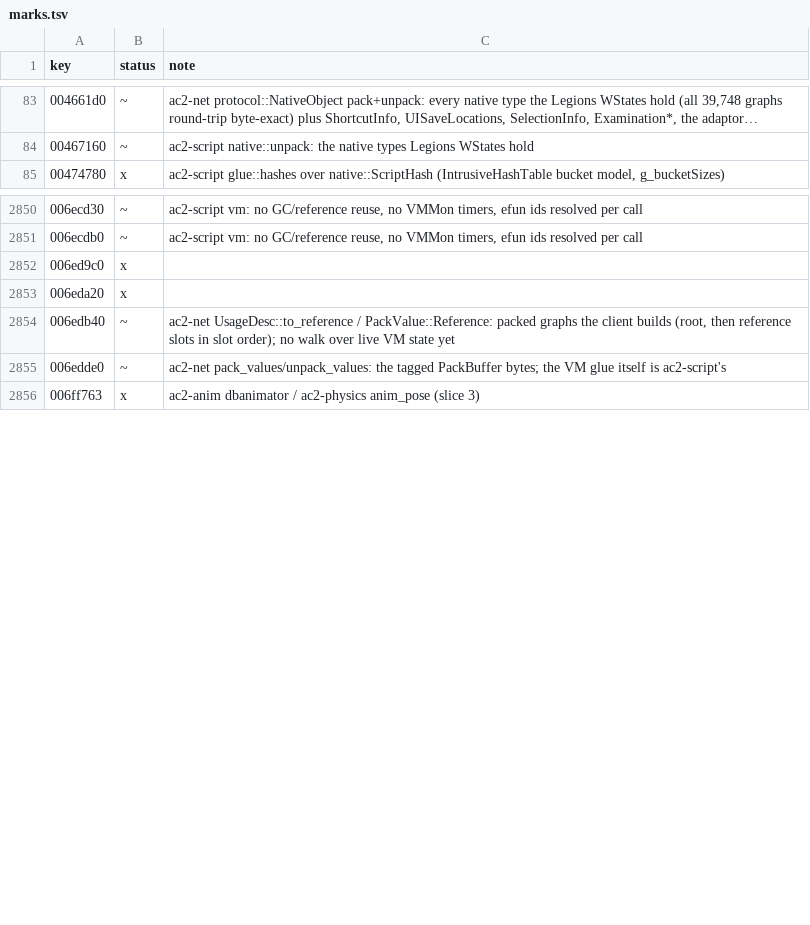
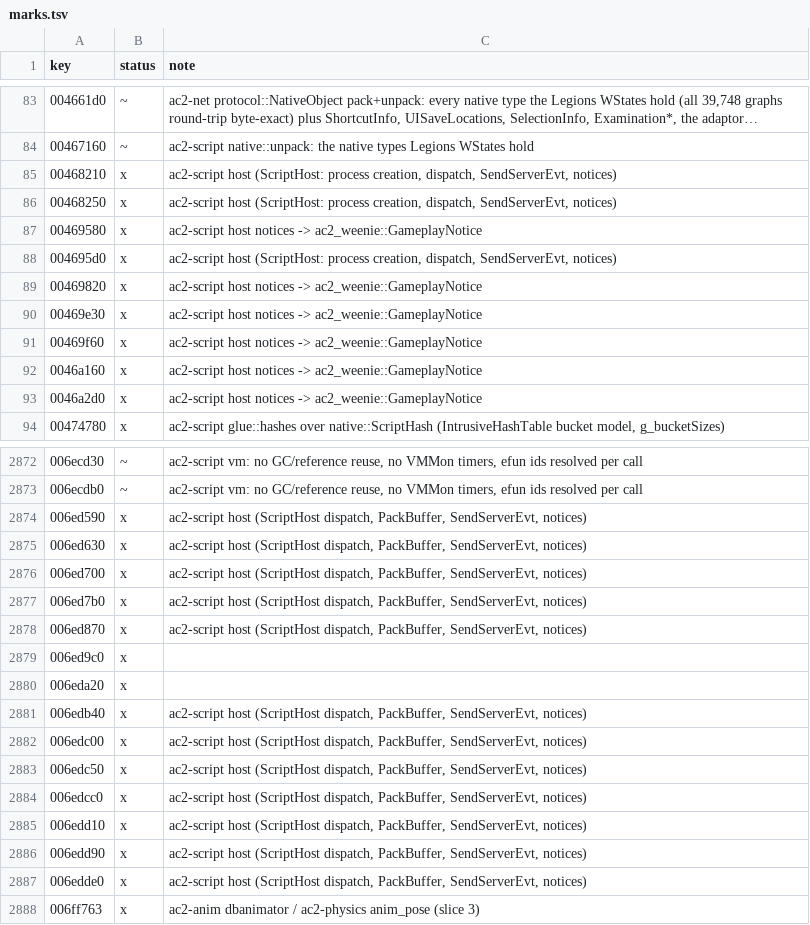
Before and after one commit to CrimsonMage/AC2_Rusted, a TSV file: docs/retail-catalog/marks.tsv, drawn as a sheet; only a part is shown, gaps mark what is left out; long unchanged cells end in …; the diff covers the shown part only.

Commit message:
ac2-script: ScriptHost API; packed graphs through ac2-net's codecs
ScriptHost (host module) owns the VM and one script process per weenie
object: create_weenie (CWDistributor::Construct: class-default or entity
WState, else a fresh instance), dispatch (DispatchInterpMsg: return slot,
PackBuffer::UnPackBuffer, instance, CallIFun; interrupted contexts kept for
resume), take_server_calls (gPackBuffer + gCWInterface::SendServerEvt[Encrypt]
as ac2-net PackValues), take_notices (gCM_* SendNotice_* as
ac2_weenie::GameplayNotice), set_player (ggmCObjMaint player glue).

Codec consolidation: ac2-script no longer decodes natives or reference graphs
itself. WStates and wire arguments are read with
ac2_net::protocol::PackedReference::from_bytes and converted in the new wire
module to the VM's run-time objects (hash and multi-hash bucket models,
semantic StringInfo, MissileParameters fields, BehaviorParams from retail's
SetDefaults with get_pack_bitfield on the way out); natives no glue edits stay
in ac2-net's form. Every Legions WState graph round-trips byte for byte
through the run-time form except one, which repacks with
ReferenceIDWrapper's use-cache flag set as retail's would.

```diff
--- a/docs/retail-catalog/marks.tsv
+++ b/docs/retail-catalog/marks.tsv
@@ -84,2 +84,11 @@ key	status	note
 00467160	~	ac2-script native::unpack: the native types Legions WStates hold
+00468210	x	ac2-script host (ScriptHost: process creation, dispatch, SendServerEvt, notices)
+00468250	x	ac2-script host (ScriptHost: process creation, dispatch, SendServerEvt, notices)
+00469580	x	ac2-script host notices -> ac2_weenie::GameplayNotice
+004695d0	x	ac2-script host (ScriptHost: process creation, dispatch, SendServerEvt, notices)
+00469820	x	ac2-script host notices -> ac2_weenie::GameplayNotice
+00469e30	x	ac2-script host notices -> ac2_weenie::GameplayNotice
+00469f60	x	ac2-script host notices -> ac2_weenie::GameplayNotice
+0046a160	x	ac2-script host notices -> ac2_weenie::GameplayNotice
+0046a2d0	x	ac2-script host notices -> ac2_weenie::GameplayNotice
 00474780	x	ac2-script glue::hashes over native::ScriptHash (IntrusiveHashTable bucket model, g_bucketSizes)
@@ -2851,6 +2873,16 @@ key	status	note
 006ecdb0	~	ac2-script vm: no GC/reference reuse, no VMMon timers, efun ids resolved per call
+006ed590	x	ac2-script host (ScriptHost dispatch, PackBuffer, SendServerEvt, notices)
+006ed630	x	ac2-script host (ScriptHost dispatch, PackBuffer, SendServerEvt, notices)
+006ed700	x	ac2-script host (ScriptHost dispatch, PackBuffer, SendServerEvt, notices)
+006ed7b0	x	ac2-script host (ScriptHost dispatch, PackBuffer, SendServerEvt, notices)
+006ed870	x	ac2-script host (ScriptHost dispatch, PackBuffer, SendServerEvt, notices)
 006ed9c0	x	
 006eda20	x	
-006edb40	~	ac2-net UsageDesc::to_reference / PackValue::Reference: packed graphs the client builds (root, then reference slots in slot order); no walk over live VM state yet
-006edde0	~	ac2-net pack_values/unpack_values: the tagged PackBuffer bytes; the VM glue itself is ac2-script's
+006edb40	x	ac2-script host (ScriptHost dispatch, PackBuffer, SendServerEvt, notices)
+006edc00	x	ac2-script host (ScriptHost dispatch, PackBuffer, SendServerEvt, notices)
+006edc50	x	ac2-script host (ScriptHost dispatch, PackBuffer, SendServerEvt, notices)
+006edcc0	x	ac2-script host (ScriptHost dispatch, PackBuffer, SendServerEvt, notices)
+006edd10	x	ac2-script host (ScriptHost dispatch, PackBuffer, SendServerEvt, notices)
+006edd90	x	ac2-script host (ScriptHost dispatch, PackBuffer, SendServerEvt, notices)
+006edde0	x	ac2-script host (ScriptHost dispatch, PackBuffer, SendServerEvt, notices)
 006ff763	x	ac2-anim dbanimator / ac2-physics anim_pose (slice 3)
```
Also changed, not shown: 13 added rows and 10 edited cells elsewhere in this file, 23 other files.
